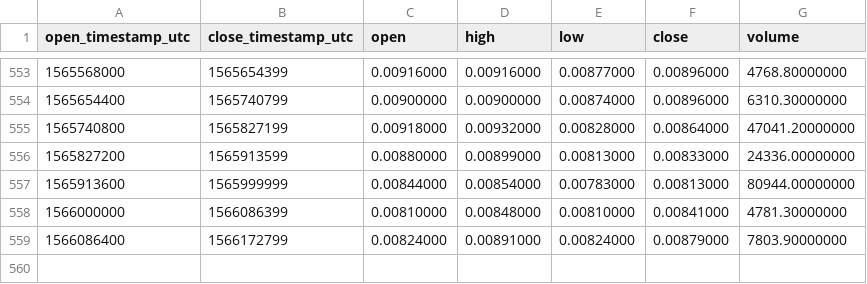
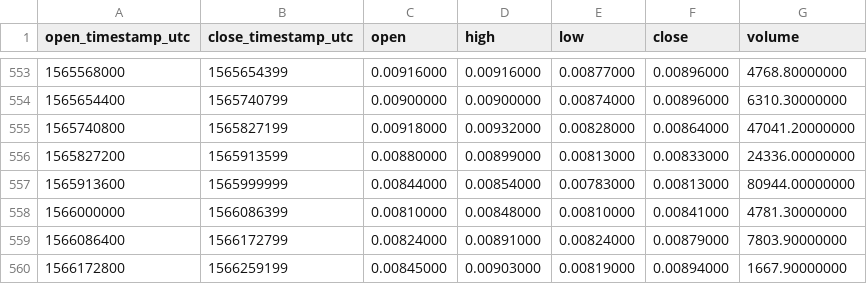
Before and after one commit to cryptobigbro/binance-AEBNB, a CSV file: binance-AEBNB-1d.csv, drawn as a sheet; only a part is shown, gaps mark what is left out.

Commit message:
Update OHLCV data.

```diff
--- a/binance-AEBNB-1d.csv
+++ b/binance-AEBNB-1d.csv
@@ -559 +559,2 @@ open_timestamp_utc,close_timestamp_utc,open,high,low,close,volume
 1566086400,1566172799,0.00824000,0.00891000,0.00824000,0.00879000,7803.90000000
+1566172800,1566259199,0.00845000,0.00903000,0.00819000,0.00894000,1667.90000000
```
Also changed, not shown: 1 other file.
